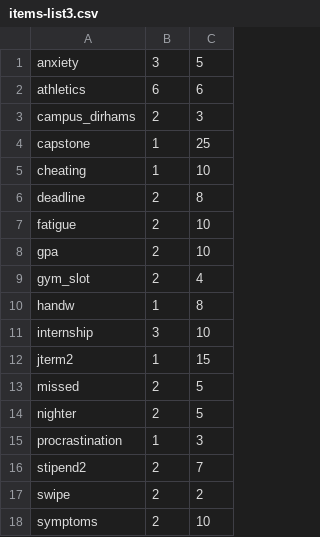
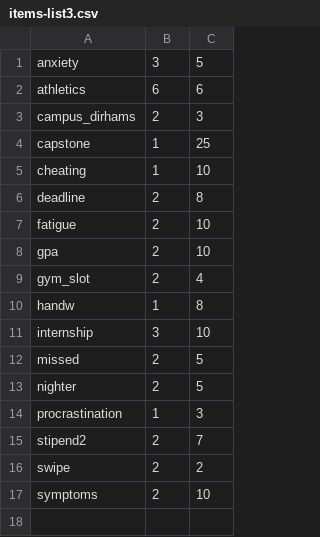
Before and after one commit to nhungoc1508/not-so-creative-final-project, a CSV file: data/items-list/items-list3.csv, drawn as a sheet.

```diff
--- a/data/items-list/items-list3.csv
+++ b/data/items-list/items-list3.csv
@@ -11,3 +11,2 @@ handw,1,8
 internship,3,10
-jterm2,1,15
 missed,2,5
```
Also changed, not shown: 3 other files.
